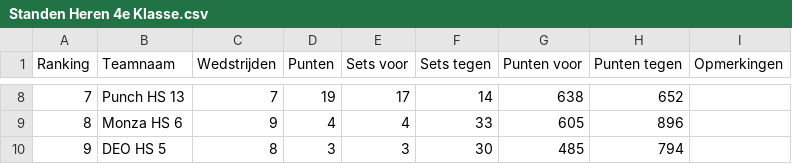
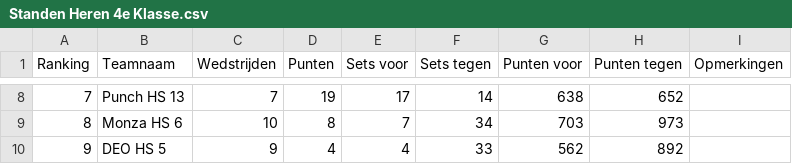
Before and after one commit to Plantius/volleybal_standing_sim, a CSV file: Standen Heren 4e Klasse.csv, drawn as a sheet; only a part is shown, gaps mark what is left out; the diff covers the shown part only.

```diff
--- a/Standen Heren 4e Klasse.csv
+++ b/Standen Heren 4e Klasse.csv
@@ -8,3 +8,3 @@
 7,Punch HS 13,7,19,17,14,638,652,
-8,Monza HS 6,9,4,4,33,605,896,
-9,DEO HS 5,8,3,3,30,485,794,
+8,Monza HS 6,10,8,7,34,703,973,
+9,DEO HS 5,9,4,4,33,562,892,
```
Also changed, not shown: 30 edited cells elsewhere in this file, Resultaten.csv, Wedstrijden.csv, 1 other file.
